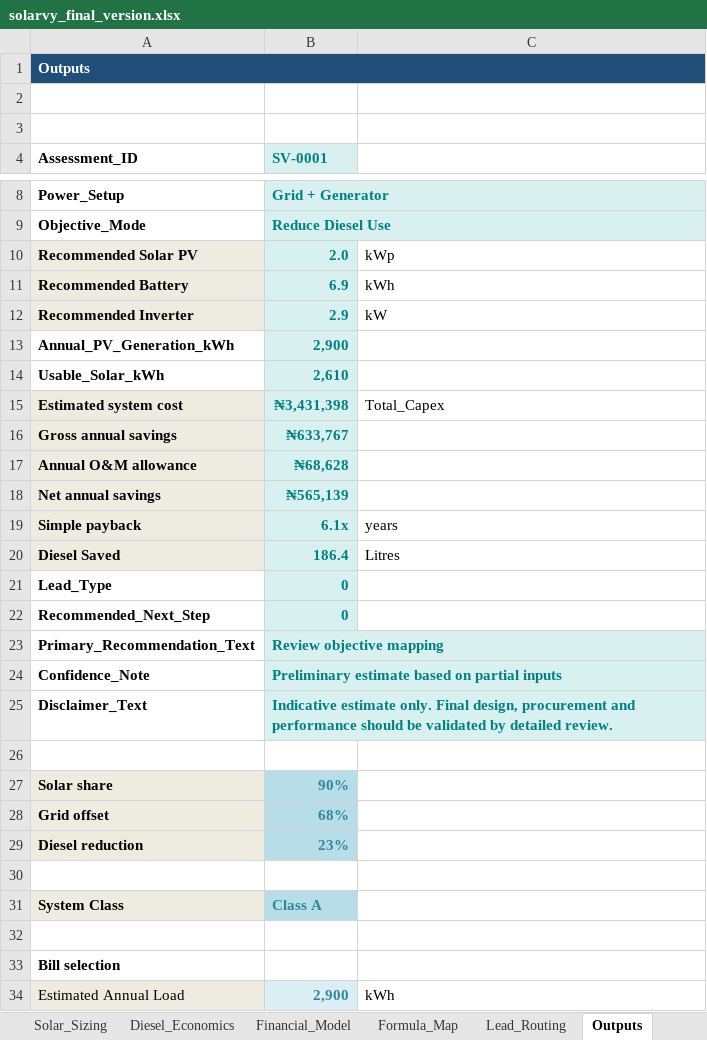
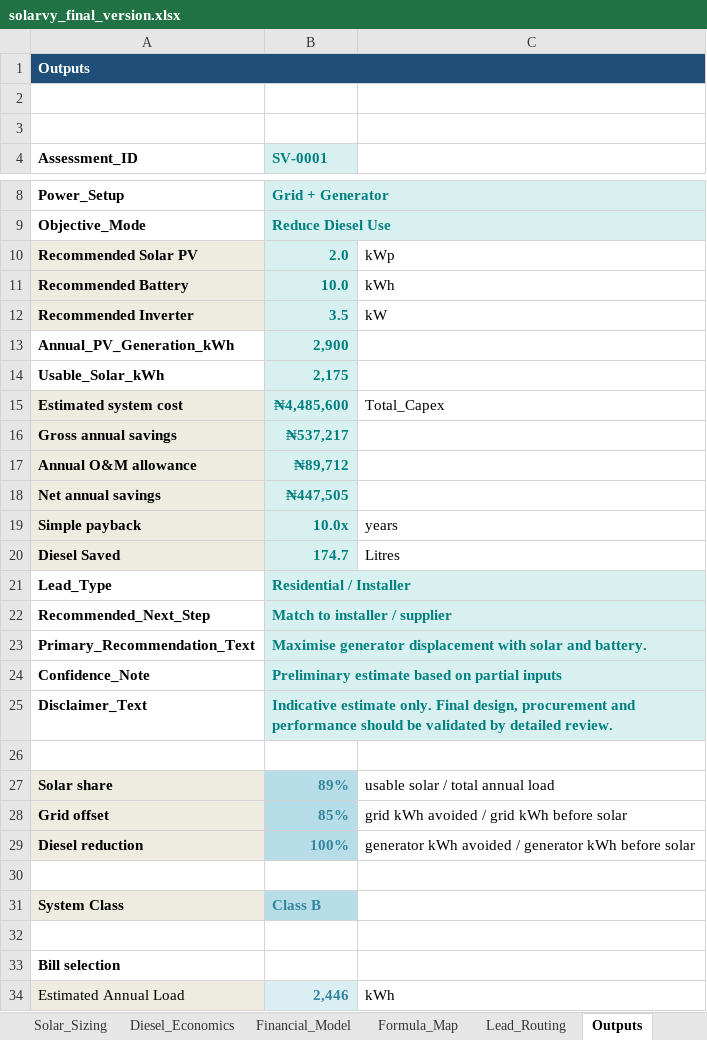
Before and after one commit to Ratheesh-Angular/Solarvy-Backend, an Excel workbook: excel/solarvy_final_version.xlsx, sheet Outputs, drawn as a sheet; only a part is shown, gaps mark what is left out; values as stored, in another font and other column widths than the file's, no borders; the diff covers the shown part only; the diff names each change by its address in the sheet, - before the commit and + after, or states it on an @@ line.

```diff
--- a/excel/solarvy_final_version.xlsx (sheet Outputs)
+++ b/excel/solarvy_final_version.xlsx (sheet Outputs)
-B11 (SV-0001): 6.9
+B11 (SV-0001): 10.0
-B12 (SV-0001): 2.9
+B12 (SV-0001): 3.5
-B14 (SV-0001): 2,610
+B14 (SV-0001): 2,175
-B15 (SV-0001): ₦3,431,398
+B15 (SV-0001): ₦4,485,600
-B16 (SV-0001): ₦633,767
+B16 (SV-0001): ₦537,217
-B17 (SV-0001): ₦68,628
+B17 (SV-0001): ₦89,712
-B18 (SV-0001): ₦565,139
+B18 (SV-0001): ₦447,505
-B19 (SV-0001): 6.1x
+B19 (SV-0001): 10.0x
-B20 (SV-0001): 186.4
+B20 (SV-0001): 174.7
-B21 (SV-0001): 0
+B21 (SV-0001): Residential / Installer
-B22 (SV-0001): 0
+B22 (SV-0001): Match to installer / supplier
-B23 (SV-0001): Review objective mapping
+B23 (SV-0001): Maximise generator displacement with solar and battery.
-B27 (SV-0001): 90%
+B27 (SV-0001): 89%
-C27: (empty)
+C27: usable solar / total annual load
-B28 (SV-0001): 68%
+B28 (SV-0001): 85%
-C28: (empty)
+C28: grid kWh avoided / grid kWh before solar
-B29 (SV-0001): 23%
+B29 (SV-0001): 100%
-C29: (empty)
+C29: generator kWh avoided / generator kWh before solar
-B31 (SV-0001): Class A
+B31 (SV-0001): Class B
-B34 (SV-0001): 2,900
+B34 (SV-0001): 2,446
```
Also changed, not shown: 6 edited cells elsewhere in this sheet, sheet Appliance_Input, sheet Assumptions, sheet Objective_Logic, sheet Battery_Sizing, sheet Appliance_Library, sheet Diesel_Economics, 12 more sheets, other sheet tabs, formulas that keep their value, charts or pictures, 10 other files.
